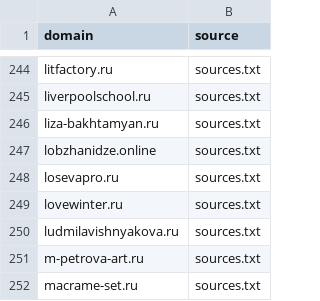
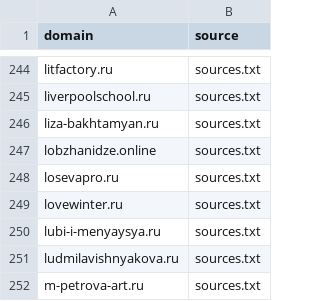
Before and after one commit to xlollypop22/rf-online-schools-registry., a CSV file: data/raw_domains.csv, drawn as a sheet; only a part is shown, gaps mark what is left out; the shorter side is filled out with more unchanged rows.

```diff
--- a/data/raw_domains.csv
+++ b/data/raw_domains.csv
@@ -249,2 +249,3 @@ losevapro.ru,sources.txt
 lovewinter.ru,sources.txt
+lubi-i-menyaysya.ru,sources.txt
 ludmilavishnyakova.ru,sources.txt
```
Also changed, not shown: 2 other files.
